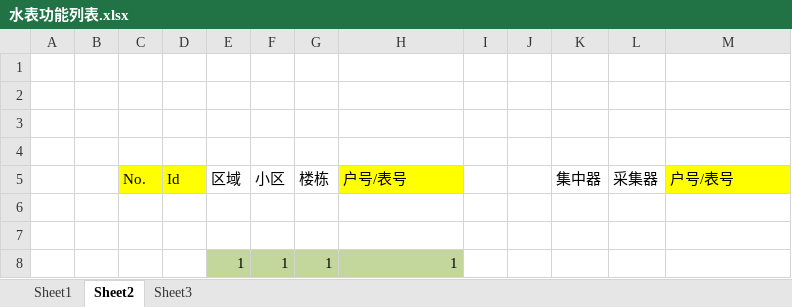
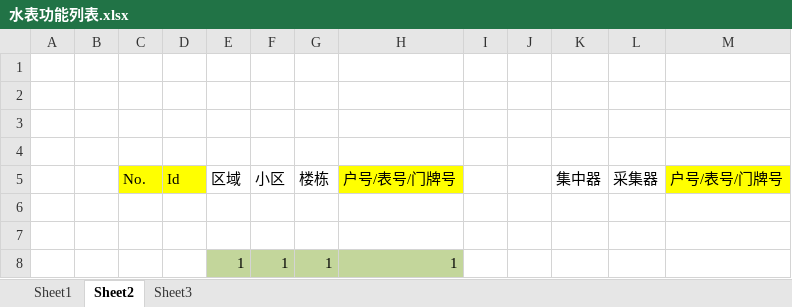
Before and after one commit to l1352025/A380_PDA, an Excel workbook: doc/水表功能列表.xlsx, sheet Sheet2, drawn as a sheet; only a part is shown; values as stored, in another font and other column widths than the file's, no borders; the diff names each change by its address in the sheet, - before the commit and + after, or states it on an @@ line.

```diff
--- a/doc/水表功能列表.xlsx (sheet Sheet2)
+++ b/doc/水表功能列表.xlsx (sheet Sheet2)
-H5: 户号/表号
+H5: 户号/表号/门牌号
-M5: 户号/表号
+M5: 户号/表号/门牌号
```
Also changed, not shown: sheet Sheet1, charts or pictures, 5 other files.
